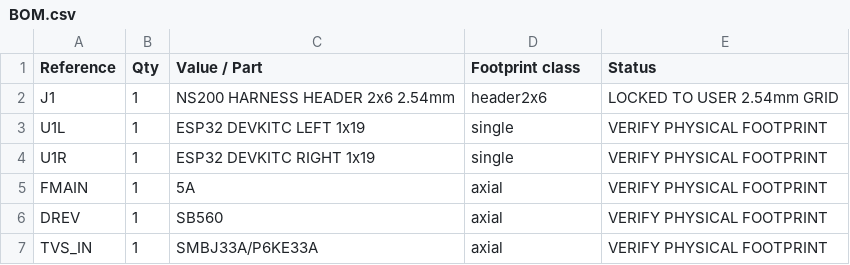
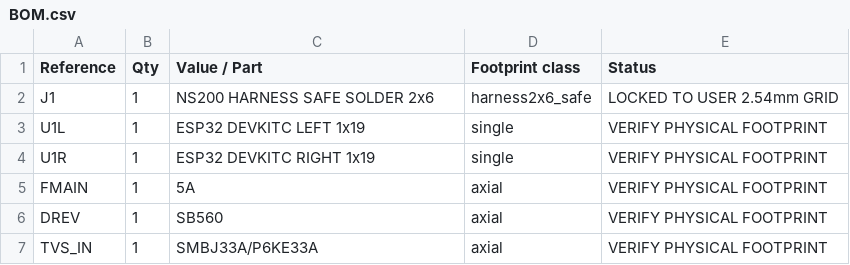
Before and after one commit to phreakazone/CDI_STM32_Android, a CSV file: hardware/easyeda/generated/BOM.csv, drawn as a sheet; only a part is shown.

Commit message:
hardware: fix EasyEDA source format and synchronize PCB docs

```diff
--- a/hardware/easyeda/generated/BOM.csv
+++ b/hardware/easyeda/generated/BOM.csv
@@ -1,3 +1,3 @@
 "Reference","Qty","Value / Part","Footprint class","Status"
-"J1","1","NS200 HARNESS HEADER 2x6 2.54mm","header2x6","LOCKED TO USER 2.54mm GRID"
+"J1","1","NS200 HARNESS SAFE SOLDER 2x6","harness2x6_safe","LOCKED TO USER 2.54mm GRID"
 "U1L","1","ESP32 DEVKITC LEFT 1x19","single","VERIFY PHYSICAL FOOTPRINT"
```
Also changed, not shown: hardware/easyeda/generated/PLACEMENT.csv, 8 other files.
